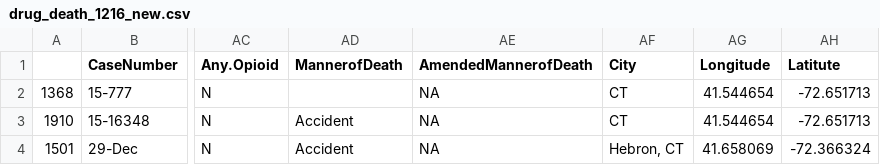
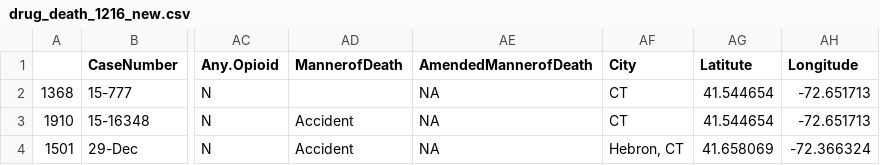
Before and after one commit to lucaswu17/FHH, a CSV file: drug_death_1216_new.csv, drawn as a sheet; only a part is shown, gaps mark what is left out; the diff names each change by its address in the sheet, - before the commit and + after, or states it on an @@ line.

Commit message:
loc fixed

```diff
--- a/drug_death_1216_new.csv
+++ b/drug_death_1216_new.csv
-AG1: Longitude
+AG1: Latitute
-AH1: Latitute
+AH1: Longitude
```
